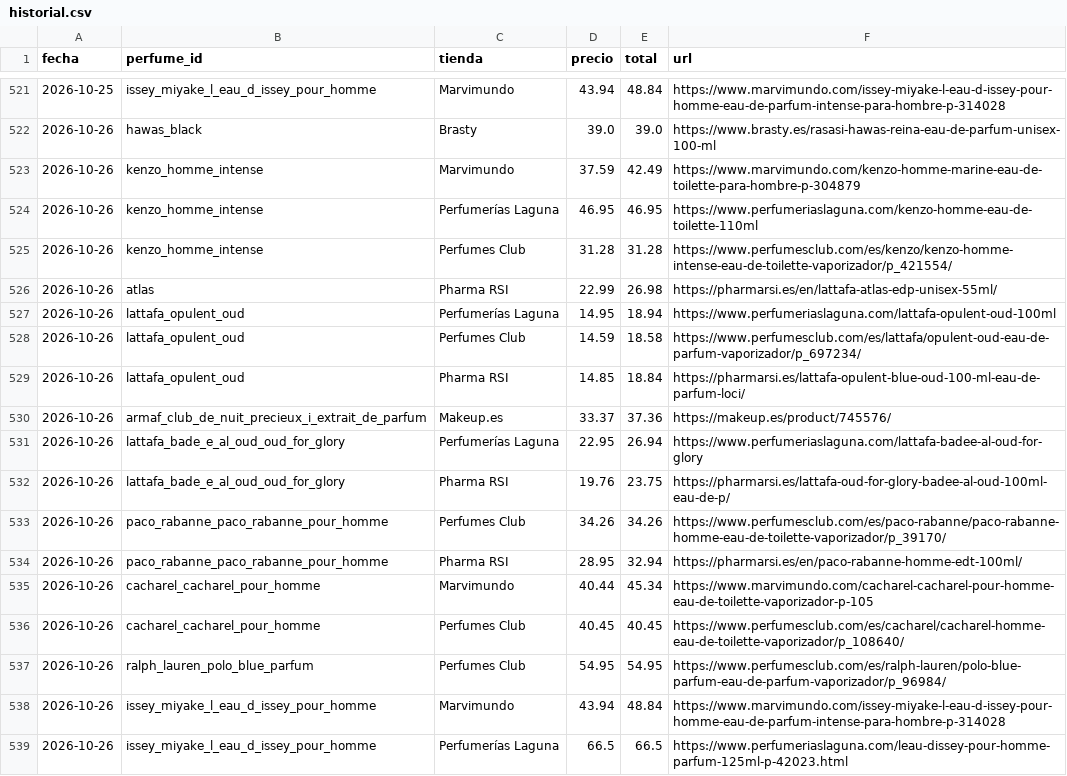
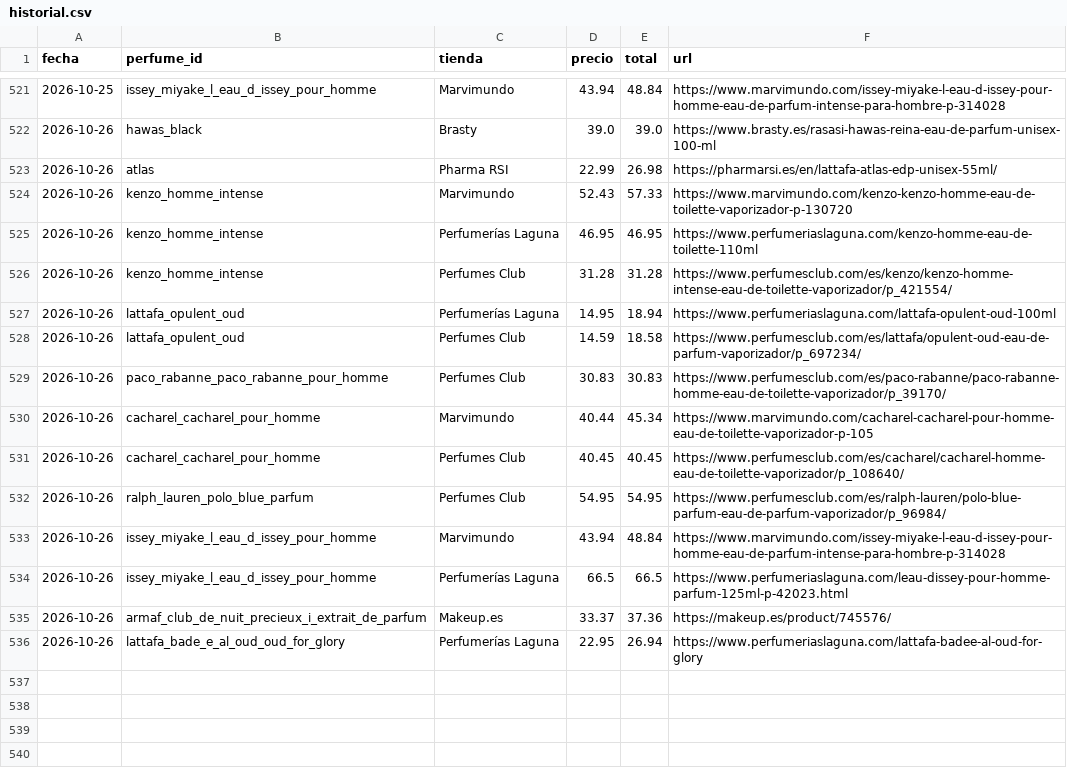
Before and after one commit to edmer-stack/AGENTE-PERFUMES, a CSV file: data/historial.csv, drawn as a sheet; only a part is shown, gaps mark what is left out.

```diff
--- a/data/historial.csv
+++ b/data/historial.csv
@@ -522,14 +522,9 @@ fecha,perfume_id,tienda,precio,total,url
 2026-10-26,hawas_black,Brasty,39.0,39.0,https://www.brasty.es/rasasi-hawas-reina-eau-de-parfum-unisex-100-ml
-2026-10-26,kenzo_homme_intense,Marvimundo,37.59,42.49,https://www.marvimundo.com/kenzo-homme-marine-eau-de-toilette-para-hombre-p-304879
+2026-10-26,atlas,Pharma RSI,22.99,26.98,https://pharmarsi.es/en/lattafa-atlas-edp-unisex-55ml/
+2026-10-26,kenzo_homme_intense,Marvimundo,52.43,57.33,https://www.marvimundo.com/kenzo-kenzo-homme-eau-de-toilette-vaporizador-p-130720
 2026-10-26,kenzo_homme_intense,Perfumerías Laguna,46.95,46.95,https://www.perfumeriaslaguna.com/kenzo-homme-eau-de-toilette-110ml
 2026-10-26,kenzo_homme_intense,Perfumes Club,31.28,31.28,https://www.perfumesclub.com/es/kenzo/kenzo-homme-intense-eau-de-toilette-vaporizador/p_421554/
-2026-10-26,atlas,Pharma RSI,22.99,26.98,https://pharmarsi.es/en/lattafa-atlas-edp-unisex-55ml/
 2026-10-26,lattafa_opulent_oud,Perfumerías Laguna,14.95,18.94,https://www.perfumeriaslaguna.com/lattafa-opulent-oud-100ml
 2026-10-26,lattafa_opulent_oud,Perfumes Club,14.59,18.58,https://www.perfumesclub.com/es/lattafa/opulent-oud-eau-de-parfum-vaporizador/p_697234/
-2026-10-26,lattafa_opulent_oud,Pharma RSI,14.85,18.84,https://pharmarsi.es/lattafa-opulent-blue-oud-100-ml-eau-de-parfum-loci/
-2026-10-26,armaf_club_de_nuit_precieux_i_extrait_de_parfum,Makeup.es,33.37,37.36,https://makeup.es/product/745576/
-2026-10-26,lattafa_bade_e_al_oud_oud_for_glory,Perfumerías Laguna,22.95,26.94,https://www.perfumeriaslaguna.com/lattafa-badee-al-oud-for-glory
-2026-10-26,lattafa_bade_e_al_oud_oud_for_glory,Pharma RSI,19.76,23.75,https://pharmarsi.es/lattafa-oud-for-glory-badee-al-oud-100ml-eau-de-p/
-2026-10-26,paco_rabanne_paco_rabanne_pour_homme,Perfumes Club,34.26,34.26,https://www.perfumesclub.com/es/paco-rabanne/paco-rabanne-homme-eau-de-toilette-vaporizador/p_39170/
-2026-10-26,paco_rabanne_paco_rabanne_pour_homme,Pharma RSI,28.95,32.94,https://pharmarsi.es/en/paco-rabanne-homme-edt-100ml/
+2026-10-26,paco_rabanne_paco_rabanne_pour_homme,Perfumes Club,30.83,30.83,https://www.perfumesclub.com/es/paco-rabanne/paco-rabanne-homme-eau-de-toilette-vaporizador/p_39170/
 2026-10-26,cacharel_cacharel_pour_homme,Marvimundo,40.44,45.34,https://www.marvimundo.com/cacharel-cacharel-pour-homme-eau-de-toilette-vaporizador-p-105
@@ -539 +534,3 @@ fecha,perfume_id,tienda,precio,total,url
 2026-10-26,issey_miyake_l_eau_d_issey_pour_homme,Perfumerías Laguna,66.5,66.5,https://www.perfumeriaslaguna.com/leau-dissey-pour-homme-parfum-125ml-p-42023.html
+2026-10-26,armaf_club_de_nuit_precieux_i_extrait_de_parfum,Makeup.es,33.37,37.36,https://makeup.es/product/745576/
+2026-10-26,lattafa_bade_e_al_oud_oud_for_glory,Perfumerías Laguna,22.95,26.94,https://www.perfumeriaslaguna.com/lattafa-badee-al-oud-for-glory
```
Also changed, not shown: 1 other file.
